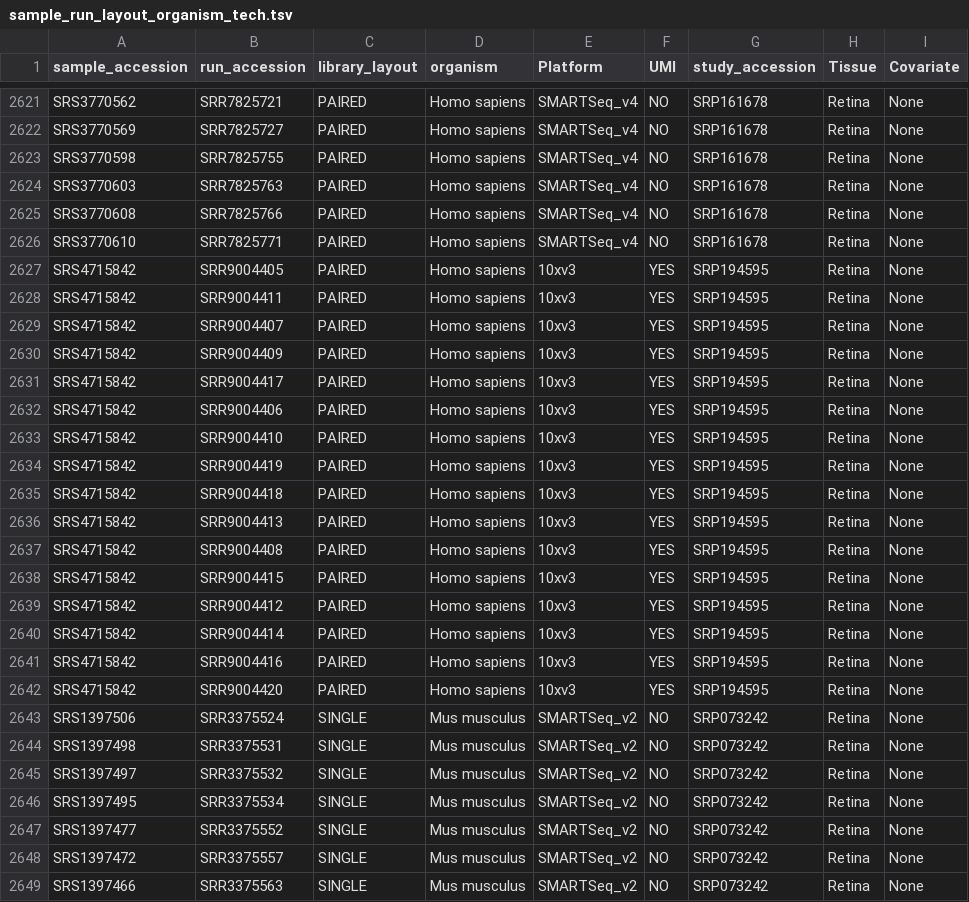
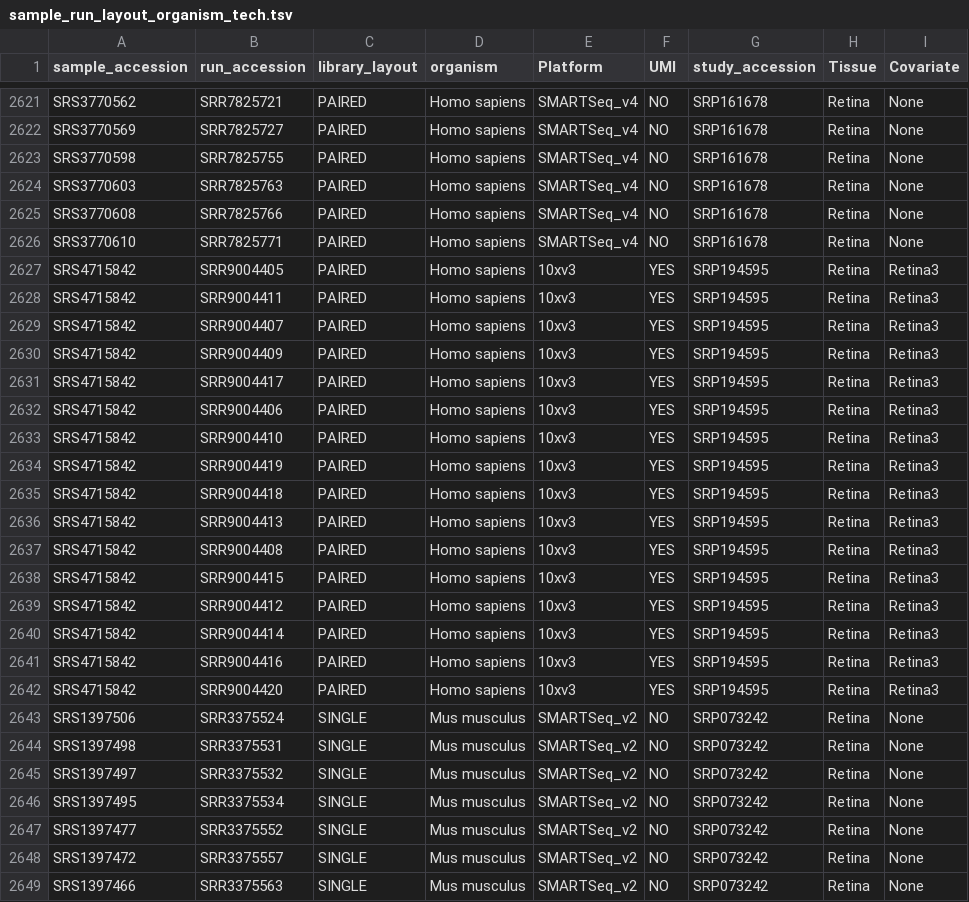
Before and after one commit to davemcg/scEiaD, a TSV file: data/sample_run_layout_organism_tech.tsv, drawn as a sheet; only a part is shown, gaps mark what is left out; the diff covers the shown part only.

Commit message:
tissue covariate added for SRP194595

```diff
--- a/data/sample_run_layout_organism_tech.tsv
+++ b/data/sample_run_layout_organism_tech.tsv
@@ -2626,18 +2626,18 @@ SRS3770608	SRR7825766	PAIRED	Homo sapiens	SMARTSeq_v4	NO	SRP161678	Retina	None
 SRS3770610	SRR7825771	PAIRED	Homo sapiens	SMARTSeq_v4	NO	SRP161678	Retina	None
-SRS4715842	SRR9004405	PAIRED	Homo sapiens	10xv3	YES	SRP194595	Retina	None
-SRS4715842	SRR9004411	PAIRED	Homo sapiens	10xv3	YES	SRP194595	Retina	None
-SRS4715842	SRR9004407	PAIRED	Homo sapiens	10xv3	YES	SRP194595	Retina	None
-SRS4715842	SRR9004409	PAIRED	Homo sapiens	10xv3	YES	SRP194595	Retina	None
-SRS4715842	SRR9004417	PAIRED	Homo sapiens	10xv3	YES	SRP194595	Retina	None
-SRS4715842	SRR9004406	PAIRED	Homo sapiens	10xv3	YES	SRP194595	Retina	None
-SRS4715842	SRR9004410	PAIRED	Homo sapiens	10xv3	YES	SRP194595	Retina	None
-SRS4715842	SRR9004419	PAIRED	Homo sapiens	10xv3	YES	SRP194595	Retina	None
-SRS4715842	SRR9004418	PAIRED	Homo sapiens	10xv3	YES	SRP194595	Retina	None
-SRS4715842	SRR9004413	PAIRED	Homo sapiens	10xv3	YES	SRP194595	Retina	None
-SRS4715842	SRR9004408	PAIRED	Homo sapiens	10xv3	YES	SRP194595	Retina	None
-SRS4715842	SRR9004415	PAIRED	Homo sapiens	10xv3	YES	SRP194595	Retina	None
-SRS4715842	SRR9004412	PAIRED	Homo sapiens	10xv3	YES	SRP194595	Retina	None
-SRS4715842	SRR9004414	PAIRED	Homo sapiens	10xv3	YES	SRP194595	Retina	None
-SRS4715842	SRR9004416	PAIRED	Homo sapiens	10xv3	YES	SRP194595	Retina	None
-SRS4715842	SRR9004420	PAIRED	Homo sapiens	10xv3	YES	SRP194595	Retina	None
+SRS4715842	SRR9004405	PAIRED	Homo sapiens	10xv3	YES	SRP194595	Retina	Retina3
+SRS4715842	SRR9004411	PAIRED	Homo sapiens	10xv3	YES	SRP194595	Retina	Retina3
+SRS4715842	SRR9004407	PAIRED	Homo sapiens	10xv3	YES	SRP194595	Retina	Retina3
+SRS4715842	SRR9004409	PAIRED	Homo sapiens	10xv3	YES	SRP194595	Retina	Retina3
+SRS4715842	SRR9004417	PAIRED	Homo sapiens	10xv3	YES	SRP194595	Retina	Retina3
+SRS4715842	SRR9004406	PAIRED	Homo sapiens	10xv3	YES	SRP194595	Retina	Retina3
+SRS4715842	SRR9004410	PAIRED	Homo sapiens	10xv3	YES	SRP194595	Retina	Retina3
+SRS4715842	SRR9004419	PAIRED	Homo sapiens	10xv3	YES	SRP194595	Retina	Retina3
+SRS4715842	SRR9004418	PAIRED	Homo sapiens	10xv3	YES	SRP194595	Retina	Retina3
+SRS4715842	SRR9004413	PAIRED	Homo sapiens	10xv3	YES	SRP194595	Retina	Retina3
+SRS4715842	SRR9004408	PAIRED	Homo sapiens	10xv3	YES	SRP194595	Retina	Retina3
+SRS4715842	SRR9004415	PAIRED	Homo sapiens	10xv3	YES	SRP194595	Retina	Retina3
+SRS4715842	SRR9004412	PAIRED	Homo sapiens	10xv3	YES	SRP194595	Retina	Retina3
+SRS4715842	SRR9004414	PAIRED	Homo sapiens	10xv3	YES	SRP194595	Retina	Retina3
+SRS4715842	SRR9004416	PAIRED	Homo sapiens	10xv3	YES	SRP194595	Retina	Retina3
+SRS4715842	SRR9004420	PAIRED	Homo sapiens	10xv3	YES	SRP194595	Retina	Retina3
 SRS1397506	SRR3375524	SINGLE	Mus musculus	SMARTSeq_v2	NO	SRP073242	Retina	None
```
Also changed, not shown: 80 edited cells elsewhere in this file, 2 other files.
